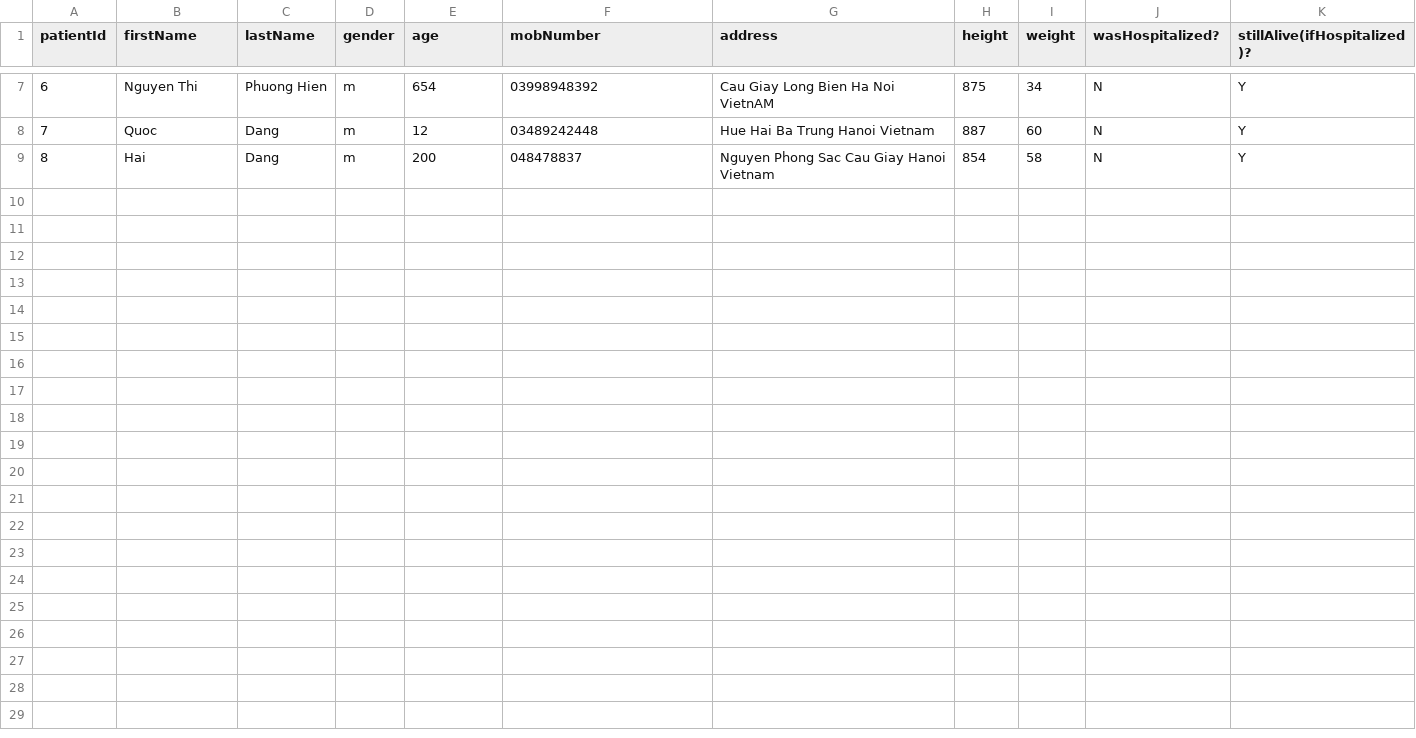
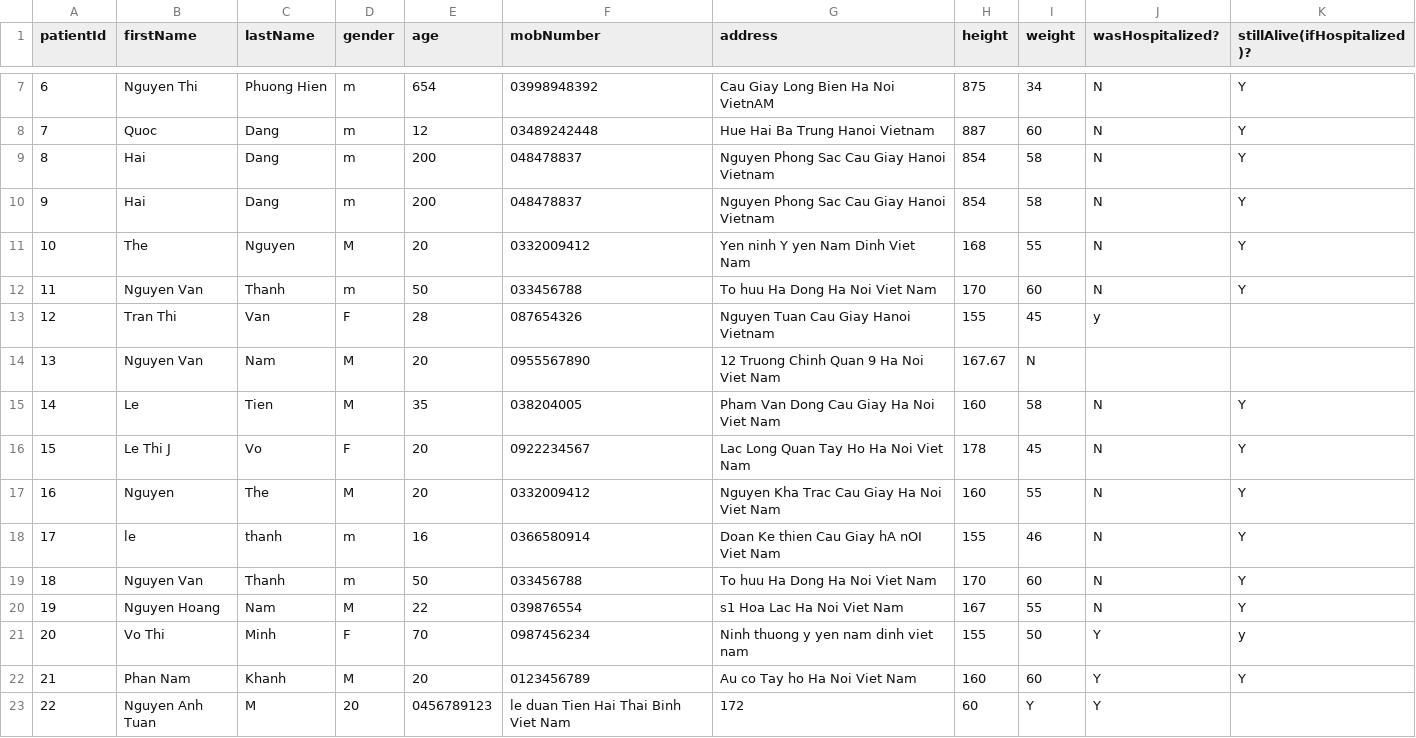
Before and after one commit to QuocWhite/OOP_HMS, a CSV file: data/patients.csv, drawn as a sheet; only a part is shown, gaps mark what is left out; the diff names each change by its address in the sheet, - before the commit and + after, or states it on an @@ line.

Commit message:
Update patients.csv

```diff
--- a/data/patients.csv
+++ b/data/patients.csv
+row 10: 9 | Hai | Dang | m | 200 | 048478837 | Nguyen Phong Sac Cau Giay Hanoi Vietnam | 854 | 58 | N | Y
+row 11: 10 | The | Nguyen | M | 20 | 0332009412 | Yen ninh Y yen Nam Dinh Viet Nam | 168 | 55 | N | Y
+row 12: 11 | Nguyen Van | Thanh | m | 50 | 033456788 | To huu Ha Dong Ha Noi Viet Nam | 170 | 60 | N | Y
+row 13: 12 | Tran Thi | Van | F | 28 | 087654326 | Nguyen Tuan Cau Giay Hanoi Vietnam | 155 | 45 | y
+row 14: 13 | Nguyen Van | Nam | M | 20 | 0955567890 | 12 Truong Chinh Quan 9 Ha Noi Viet Nam | 167.67 | N
+row 15: 14 | Le | Tien | M | 35 | 038204005 | Pham Van Dong Cau Giay Ha Noi Viet Nam | 160 | 58 | N | Y
+row 16: 15 | Le Thi J | Vo | F | 20 | 0922234567 | Lac Long Quan Tay Ho Ha Noi Viet Nam | 178 | 45 | N | Y
+row 17: 16 | Nguyen | The | M | 20 | 0332009412 | Nguyen Kha Trac Cau Giay Ha Noi Viet Nam | 160 | 55 | N | Y
+row 18: 17 | le | thanh | m | 16 | 0366580914 | Doan Ke thien Cau Giay hA nOI Viet Nam | 155 | 46 | N | Y
+row 19: 18 | Nguyen Van | Thanh | m | 50 | 033456788 | To huu Ha Dong Ha Noi Viet Nam | 170 | 60 | N | Y
+row 20: 19 | Nguyen Hoang | Nam | M | 22 | 039876554 | s1 Hoa Lac Ha Noi Viet Nam | 167 | 55 | N | Y
+row 21: 20 | Vo Thi | Minh | F | 70 | 0987456234 | Ninh thuong y yen nam dinh viet nam | 155 | 50 | Y | y
+row 22: 21 | Phan Nam | Khanh | M | 20 | 0123456789 | Au co Tay ho Ha Noi Viet Nam | 160 | 60 | Y | Y
+row 23: 22 | Nguyen Anh Tuan | M | 20 | 0456789123 | le duan Tien Hai Thai Binh Viet Nam | 172 | 60 | Y | Y
```
